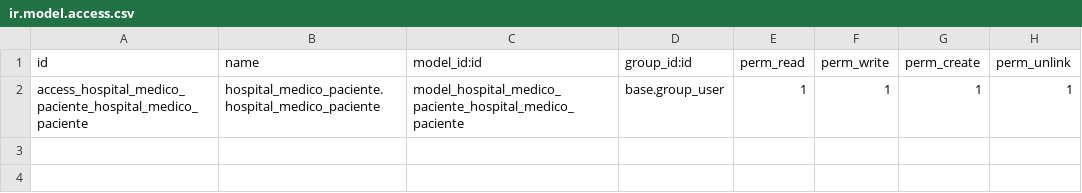
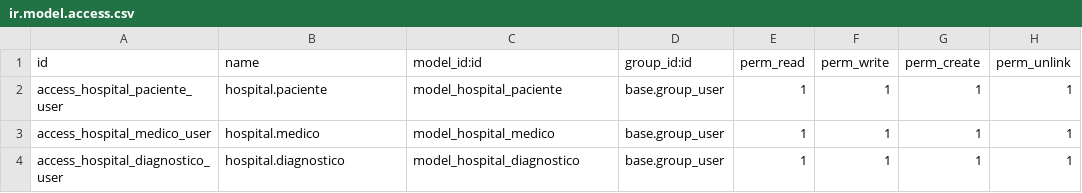
Before and after one commit to DanielFigueroaDAM/Tarea18_Odoo, a CSV file: extra-addons/hospital_medico_paciente/security/ir.model.access.csv, drawn as a sheet.

Commit message:
cambiado el security

```diff
--- a/extra-addons/hospital_medico_paciente/security/ir.model.access.csv
+++ b/extra-addons/hospital_medico_paciente/security/ir.model.access.csv
@@ -1,2 +1,4 @@
 id,name,model_id:id,group_id:id,perm_read,perm_write,perm_create,perm_unlink
-access_hospital_medico_paciente_hospital_medico_paciente,hospital_medico_paciente.hospital_medico_paciente,model_hospital_medico_paciente_hospital_medico_paciente,base.group_user,1,1,1,1
+access_hospital_paciente_user,hospital.paciente,model_hospital_paciente,base.group_user,1,1,1,1
+access_hospital_medico_user,hospital.medico,model_hospital_medico,base.group_user,1,1,1,1
+access_hospital_diagnostico_user,hospital.diagnostico,model_hospital_diagnostico,base.group_user,1,1,1,1
```
